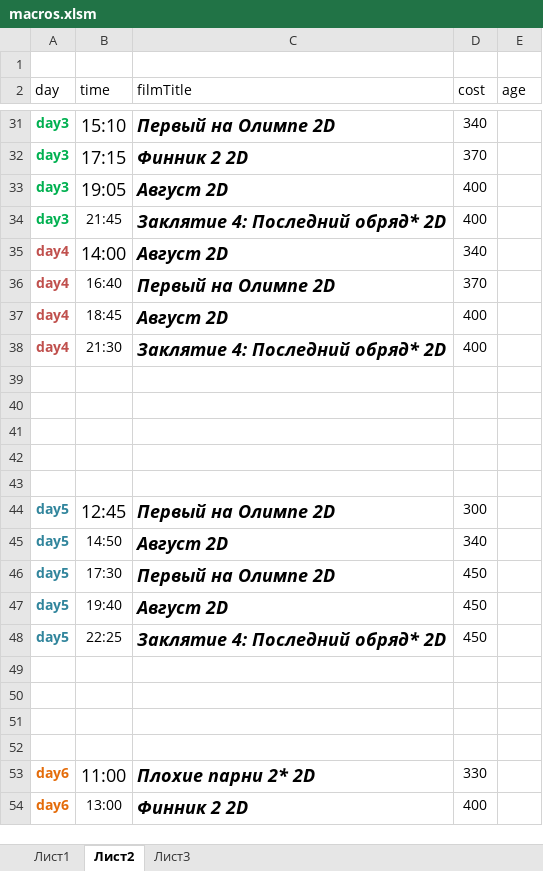
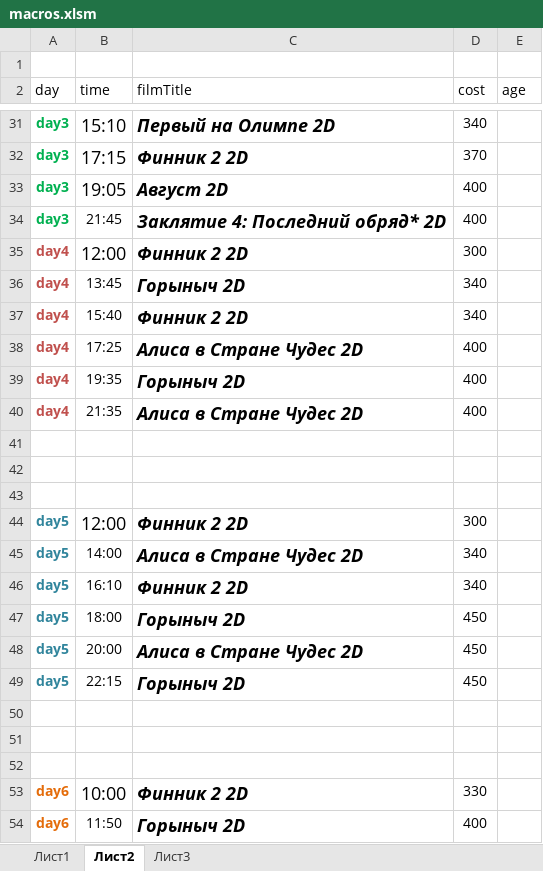
Before and after one commit to eg-bond/ReactSovremennic, an Excel workbook: ExternalScripts/Excel/macros.xlsm, sheet Лист2, drawn as a sheet; only a part is shown, gaps mark what is left out; values as stored, in another font and other column widths than the file's, no borders; removed rows and columns are numbered as before the commit, all else as after; the diff covers the shown part only; the diff names each change by its address in the sheet, - before the commit and + after, or states it on an @@ line.

```diff
--- a/ExternalScripts/Excel/macros.xlsm (sheet Лист2)
+++ b/ExternalScripts/Excel/macros.xlsm (sheet Лист2)
+row 35: day4 | 12:00 | Финник 2 2D | 300
-B36 (time): 14:00
+B36 (time): 13:45
@@ B36 text size: smaller @@
-C36 (filmTitle): Август 2D
+C36 (filmTitle): Горыныч 2D
-B37 (time): 16:40
+B37 (time): 15:40
-C37 (filmTitle): Первый на Олимпе 2D
+C37 (filmTitle): Финник 2 2D
-D37 (cost): 370
+D37 (cost): 340
-B38 (time): 18:45
+B38 (time): 17:25
-C38 (filmTitle): Август 2D
+C38 (filmTitle): Алиса в Стране Чудес 2D
+row 39: day4 | 19:35 | Горыныч 2D | 400
-B40 (time): 21:30
+B40 (time): 21:35
-C40 (filmTitle): Заклятие 4: Последний обряд* 2D
+C40 (filmTitle): Алиса в Стране Чудес 2D
-row 42: (empty)
-row 43: (empty)
-B44 (time): 12:45
+B44 (time): 12:00
-C44 (filmTitle): Первый на Олимпе 2D
+C44 (filmTitle): Финник 2 2D
-B45 (time): 14:50
+B45 (time): 14:00
-C45 (filmTitle): Август 2D
+C45 (filmTitle): Алиса в Стране Чудес 2D
+row 46: day5 | 16:10 | Финник 2 2D | 340
-B47 (time): 17:30
+B47 (time): 18:00
-C47 (filmTitle): Первый на Олимпе 2D
+C47 (filmTitle): Горыныч 2D
-B48 (time): 19:40
+B48 (time): 20:00
-C48 (filmTitle): Август 2D
+C48 (filmTitle): Алиса в Стране Чудес 2D
-B49 (time): 22:25
+B49 (time): 22:15
-C49 (filmTitle): Заклятие 4: Последний обряд* 2D
+C49 (filmTitle): Горыныч 2D
-row 52: (empty)
-B53 (time): 11:00
+B53 (time): 10:00
-C53 (filmTitle): Плохие парни 2* 2D
+C53 (filmTitle): Финник 2 2D
-B54 (time): 13:00
+B54 (time): 11:50
-C54 (filmTitle): Финник 2 2D
+C54 (filmTitle): Горыныч 2D
```
Also changed, not shown: 3 added rows, 2 removed rows and 20 edited cells elsewhere in this sheet, sheet Лист1, 4 other files.
